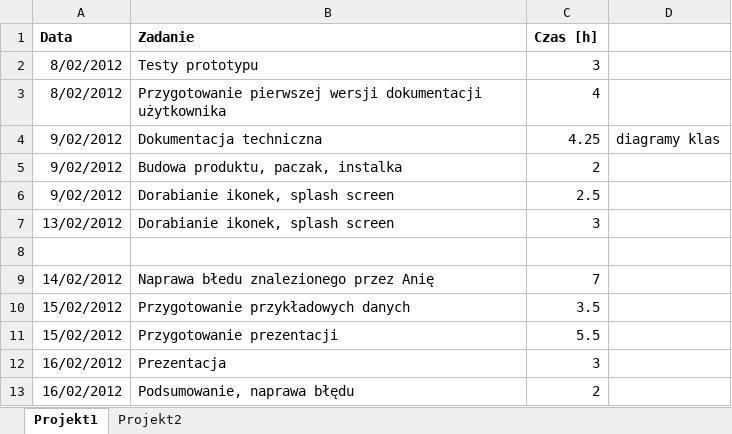
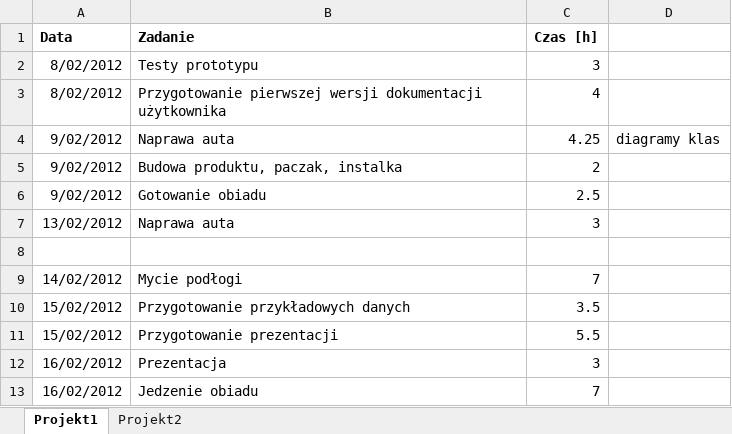
Before and after one commit to barcel91/ReporterAGH2026, an Excel workbook: src/main/resources/2012/02/Kowalski_Jan.xlsx, sheet Projekt1, drawn as a sheet; values as stored, in another font and other column widths than the file's, no borders; the diff names each change by its address in the sheet, - before the commit and + after, or states it on an @@ line.

Commit message:
new .xlsx added

```diff
--- a/src/main/resources/2012/02/Kowalski_Jan.xlsx (sheet Projekt1)
+++ b/src/main/resources/2012/02/Kowalski_Jan.xlsx (sheet Projekt1)
-B4 (Zadanie): Dokumentacja techniczna
+B4 (Zadanie): Naprawa auta
-B6 (Zadanie): Dorabianie ikonek, splash screen
+B6 (Zadanie): Gotowanie obiadu
-B7 (Zadanie): Dorabianie ikonek, splash screen
+B7 (Zadanie): Naprawa auta
-B9 (Zadanie): Naprawa błedu znalezionego przez Anię
+B9 (Zadanie): Mycie podłogi
-B13 (Zadanie): Podsumowanie, naprawa błędu
+B13 (Zadanie): Jedzenie obiadu
-C13 (Czas [h]): 2
+C13 (Czas [h]): 7
```
Also changed, not shown: sheet Projekt2, src/main/resources/2012/01/Nowak_Piotr.xlsx, 7 other files.
